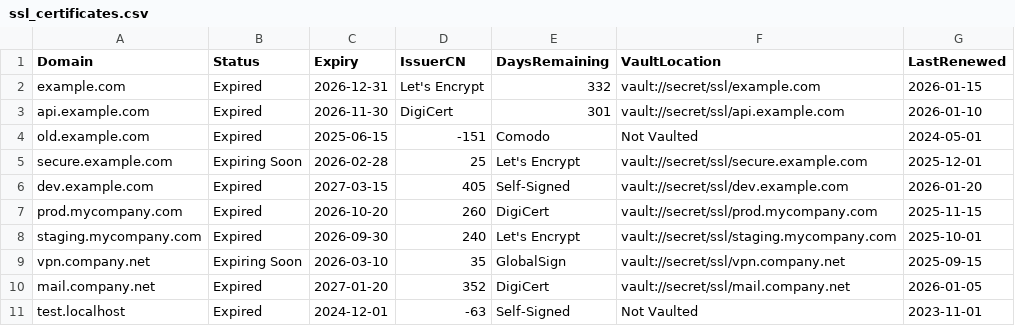
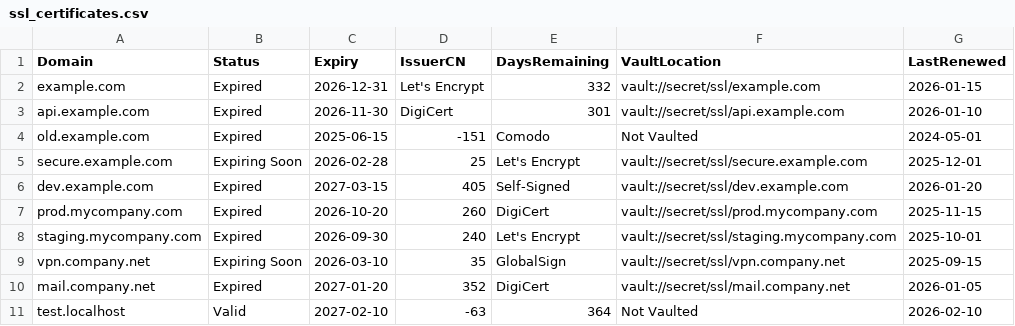
Before and after one commit to tipseetroy-code/MonitoringAlert, a CSV file: ssl_certificates.csv, drawn as a sheet.

Commit message:
Update Copilot KB API with google-genai migration and certificate data updates

```diff
--- a/ssl_certificates.csv
+++ b/ssl_certificates.csv
@@ -10,2 +10,2 @@ vpn.company.net,Expiring Soon,2026-03-10,35,GlobalSign,vault://secret/ssl/vpn.co
 mail.company.net,Expired,2027-01-20,352,DigiCert,vault://secret/ssl/mail.company.net,2026-01-05
-test.localhost,Expired,2024-12-01,-63,Self-Signed,Not Vaulted,2023-11-01
+test.localhost,Valid,2027-02-10,-63,364,Not Vaulted,2026-02-10
```
Also changed, not shown: 2 other files.
